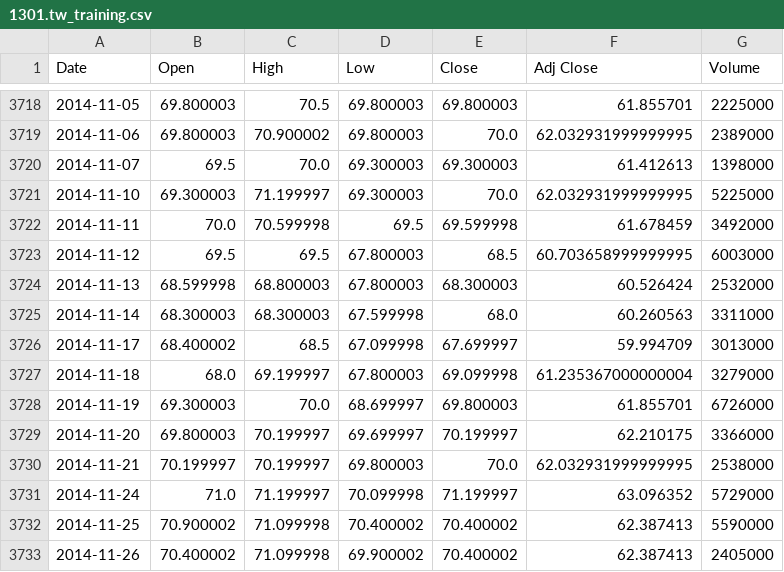
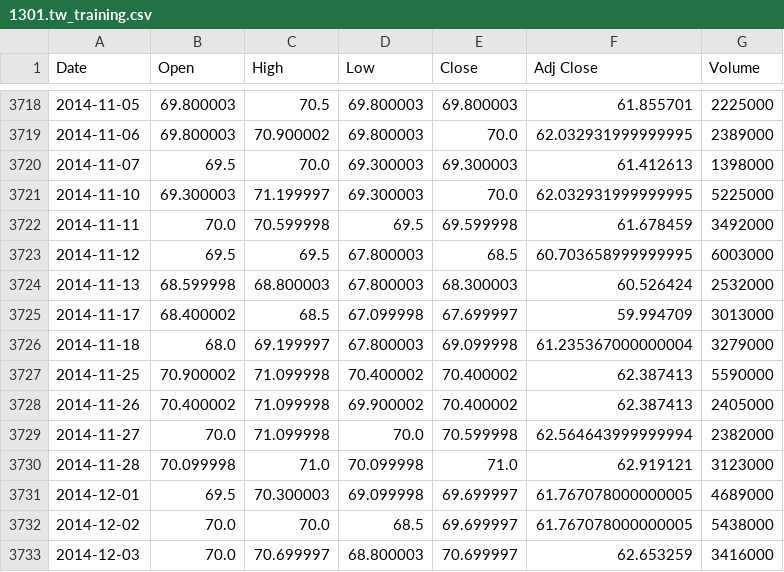
Before and after one commit to jason887/Using-Deep-Learning-Neural-Networks-and-Candlestick-Chart-Representation-to-Predict-Stock-Market, a CSV file: stockdatas/1301.tw_training.csv, drawn as a sheet; only a part is shown, gaps mark what is left out; the shorter side is filled out with more unchanged rows; the diff names each change by its address in the sheet, - before the commit and + after, or states it on an @@ line.

```diff
--- a/stockdatas/1301.tw_training.csv
+++ b/stockdatas/1301.tw_training.csv
-row 3725: 2014-11-14 | 68.300003 | 68.300003 | 67.599998 | 68.0 | 60.260563 | 3311000
-row 3728: 2014-11-19 | 69.300003 | 70.0 | 68.699997 | 69.800003 | 61.855701 | 6726000
-row 3729: 2014-11-20 | 69.800003 | 70.199997 | 69.699997 | 70.199997 | 62.210175 | 3366000
-row 3730: 2014-11-21 | 70.199997 | 70.199997 | 69.800003 | 70.0 | 62.032931999999995 | 2538000
-row 3731: 2014-11-24 | 71.0 | 71.199997 | 70.099998 | 71.199997 | 63.096352 | 5729000
```
Also changed, not shown: stockdatas/005930.ks_testing.csv, 3 other files.
